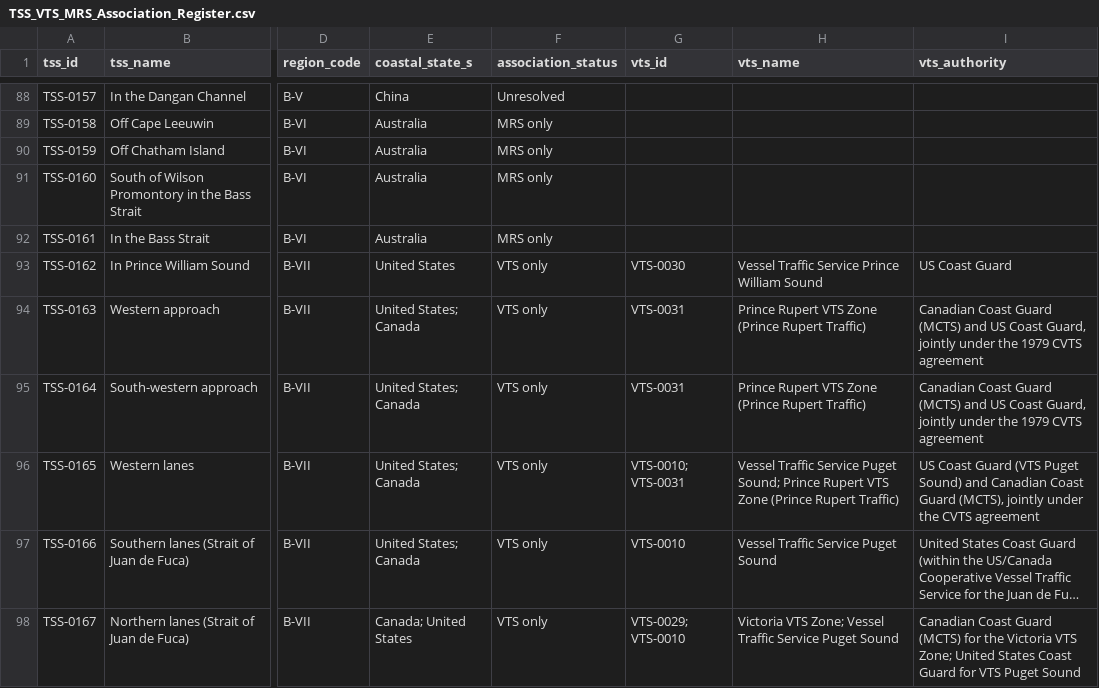
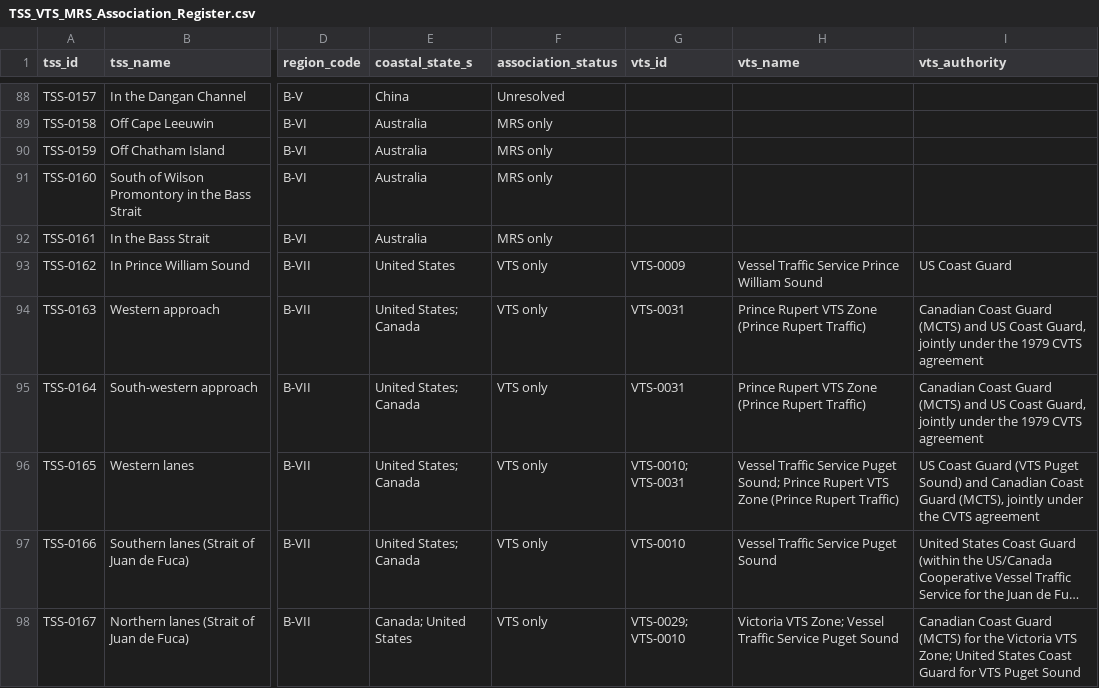
Before and after one commit to GerardP515/Global-VTS, a CSV file: data/current/TSS_VTS_MRS_Association_Register.csv, drawn as a sheet; only a part is shown, gaps mark what is left out; long unchanged cells end in …; the diff names each change by its address in the sheet, - before the commit and + after, or states it on an @@ line.

```diff
--- a/data/current/TSS_VTS_MRS_Association_Register.csv
+++ b/data/current/TSS_VTS_MRS_Association_Register.csv
-G93 (vts_id): VTS-0030
+G93 (vts_id): VTS-0009
```
Also changed, not shown: data/current/VTS_Entity_Register.csv, 3 other files.
